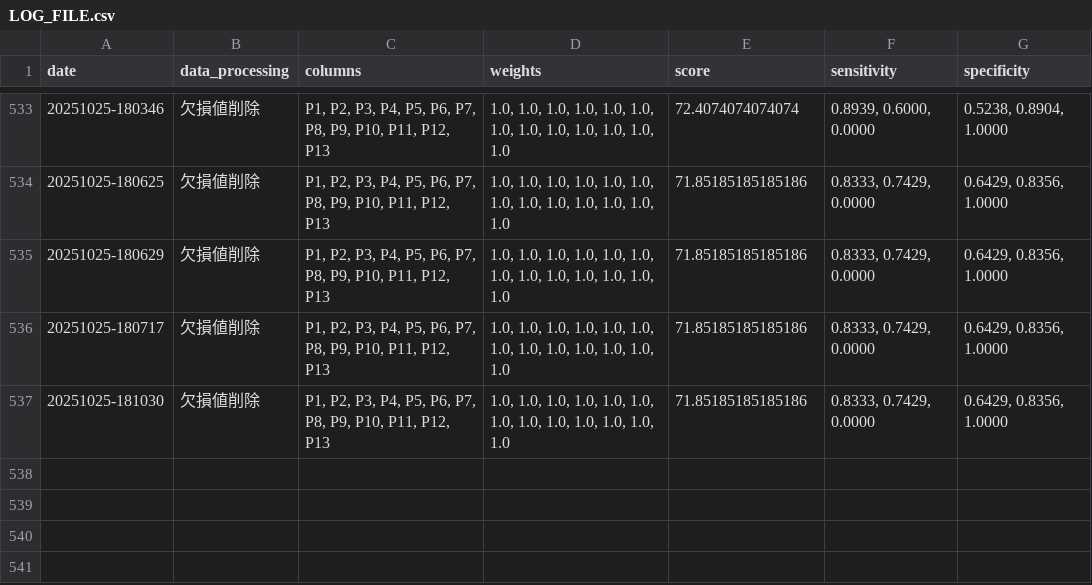
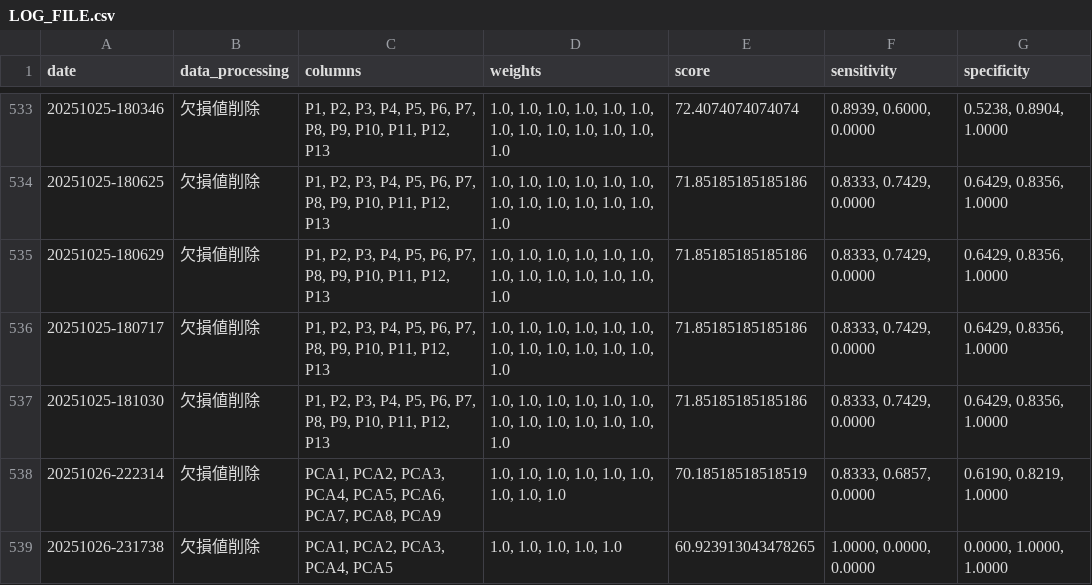
Before and after one commit to shokin-svm0225/workspace_pain, a CSV file: log/LOG_FILE.csv, drawn as a sheet; only a part is shown, gaps mark what is left out; the diff names each change by its address in the sheet, - before the commit and + after, or states it on an @@ line.

```diff
--- a/log/LOG_FILE.csv
+++ b/log/LOG_FILE.csv
+row 538: 20251026-222314 | 欠損値削除 | PCA1, PCA2, PCA3, PCA4, PCA5, PCA6, PCA7, PCA8, PCA9 | 1.0, 1.0, 1.0, 1.0, 1.0, 1.0, 1.0, 1.0, 1.0 | 70.18518518518519 | 0.8333, 0.6857, 0.0000 | 0.6190, 0.8219, 1.0000
+row 539: 20251026-231738 | 欠損値削除 | PCA1, PCA2, PCA3, PCA4, PCA5 | 1.0, 1.0, 1.0, 1.0, 1.0 | 60.923913043478265 | 1.0000, 0.0000, 0.0000 | 0.0000, 1.0000, 1.0000
```
Also changed, not shown: 19 other files.
